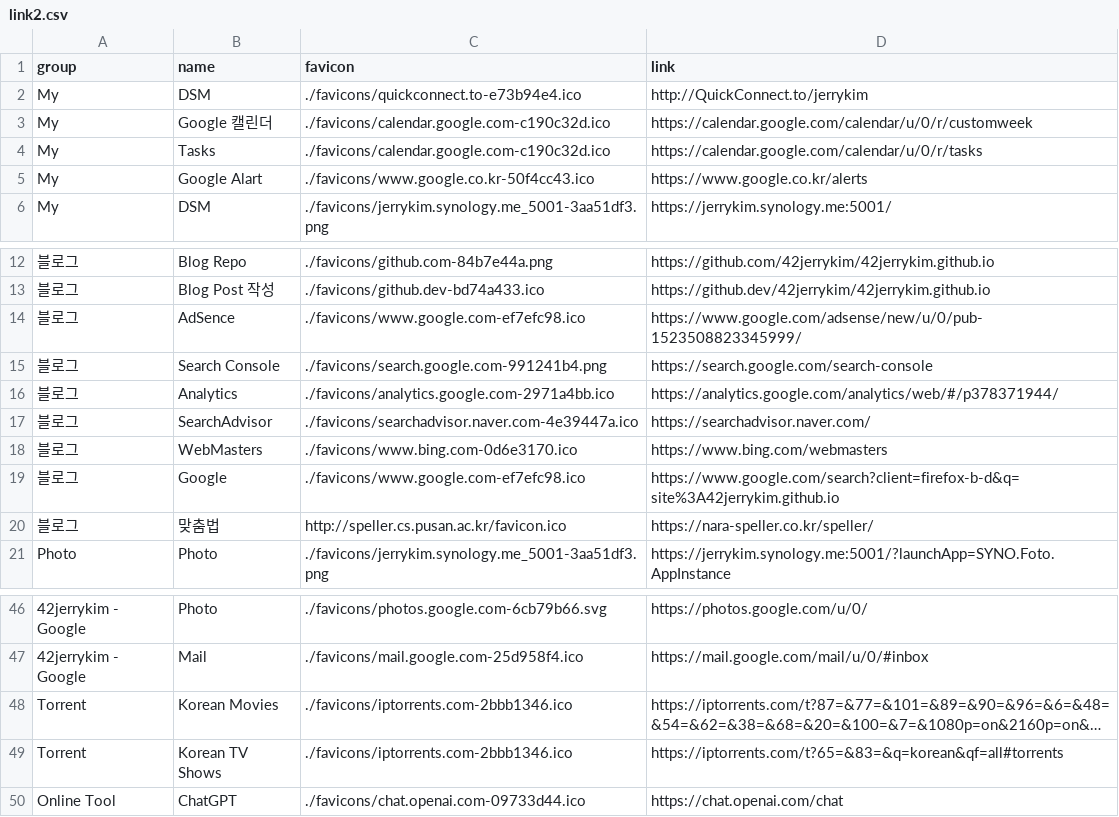
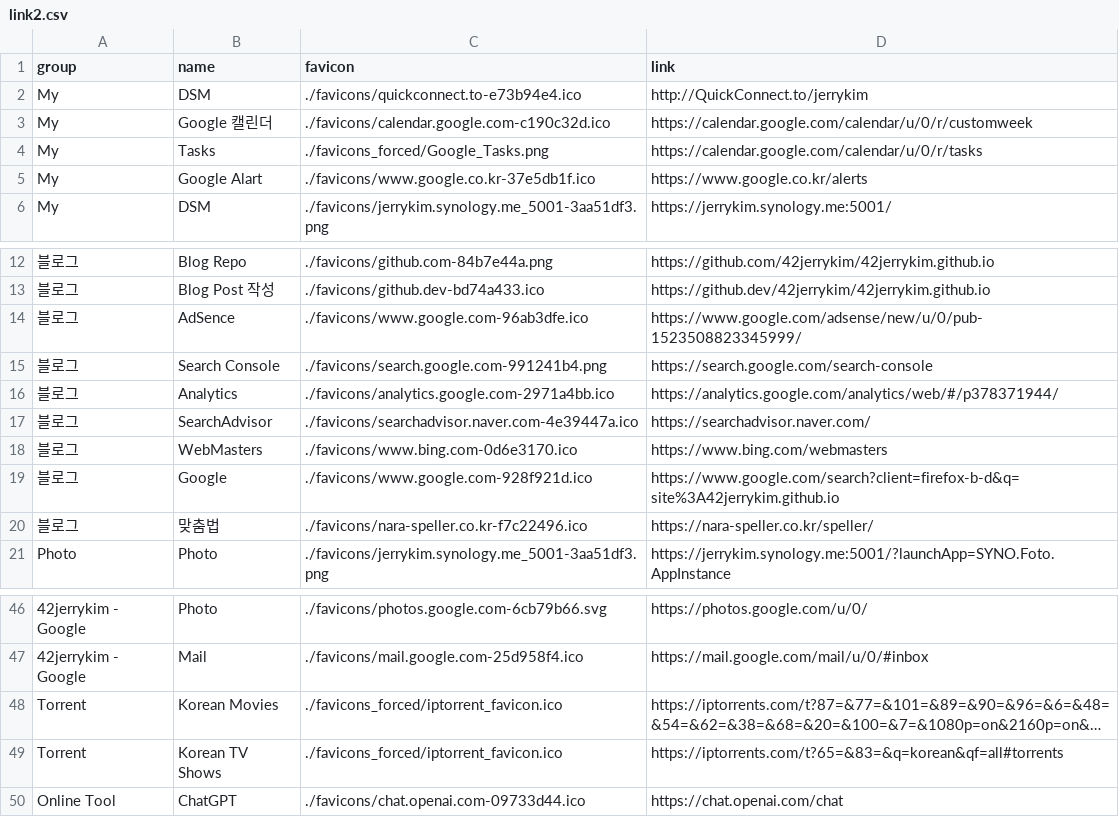
Before and after one commit to 42jerrykim/Link, a CSV file: link2.csv, drawn as a sheet; only a part is shown, gaps mark what is left out; long unchanged cells end in …; the diff names each change by its address in the sheet, - before the commit and + after, or states it on an @@ line.

Commit message:
Enhance favicon management by introducing a forced local favicon feature in update_favicons.py. Update link2.csv with new favicon paths and add missing icons. Include documentation in README.md for favicon pinning and update favicon files in favicons_forced directory.

```diff
--- a/link2.csv
+++ b/link2.csv
-C4 (favicon): ./favicons/calendar.google.com-c190c32d.ico
+C4 (favicon): ./favicons_forced/Google_Tasks.png
-C5 (favicon): ./favicons/www.google.co.kr-50f4cc43.ico
+C5 (favicon): ./favicons/www.google.co.kr-37e5db1f.ico
-C14 (favicon): ./favicons/www.google.com-ef7efc98.ico
+C14 (favicon): ./favicons/www.google.com-96ab3dfe.ico
-C19 (favicon): ./favicons/www.google.com-ef7efc98.ico
+C19 (favicon): ./favicons/www.google.com-928f921d.ico
-C20 (favicon): http://speller.cs.pusan.ac.kr/favicon.ico
+C20 (favicon): ./favicons/nara-speller.co.kr-f7c22496.ico
-C48:C49 (favicon): ./favicons/iptorrents.com-2bbb1346.ico
+C48:C49 (favicon): ./favicons_forced/iptorrent_favicon.ico
```
Also changed, not shown: 6 other files.
